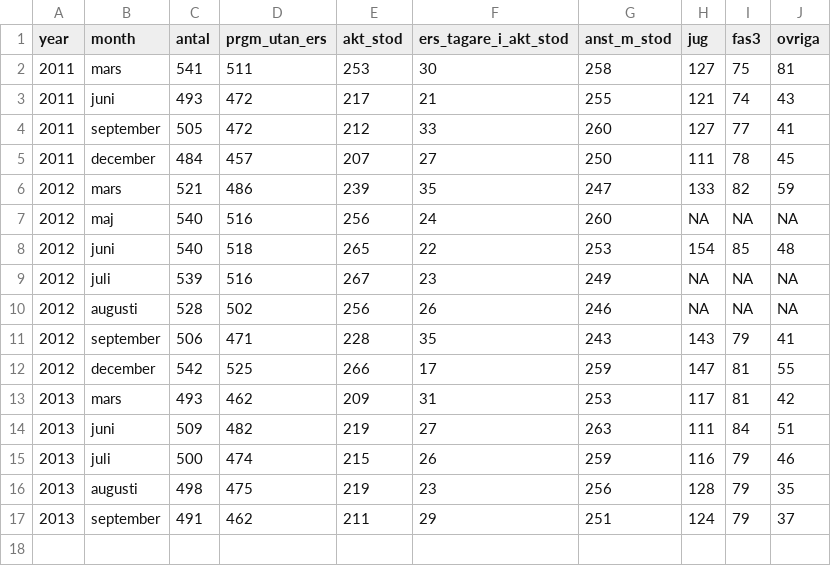
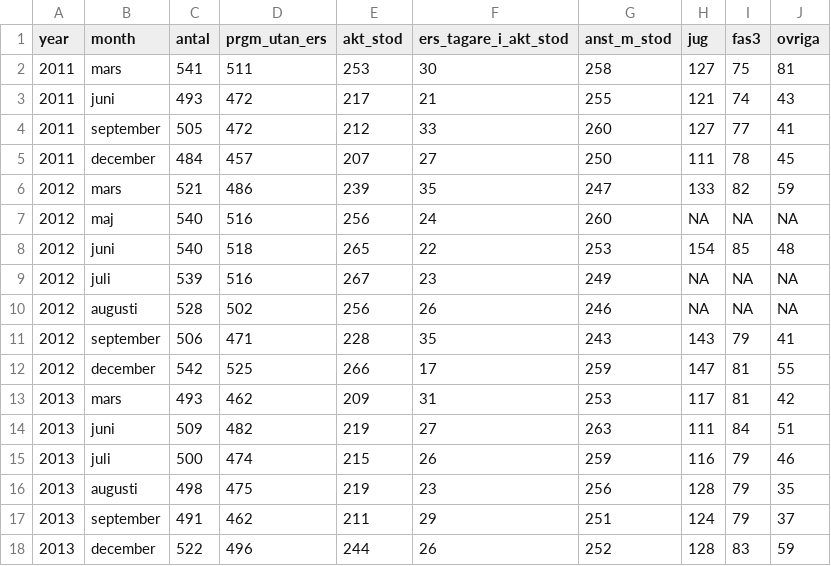
Before and after one commit to MansMeg/DIK_analys, a CSV file: Data/arb_prgm_b.csv, drawn as a sheet.

Commit message:
Updated data

```diff
--- a/Data/arb_prgm_b.csv
+++ b/Data/arb_prgm_b.csv
@@ -17 +17,2 @@
 2013,"september",491,462,211,29,251,124,79,37
+2013,"december",522,496,244,26,252,128,83,59
```
Also changed, not shown: Data/arb_prgm_a.csv, Data/ers_by_education.csv.
